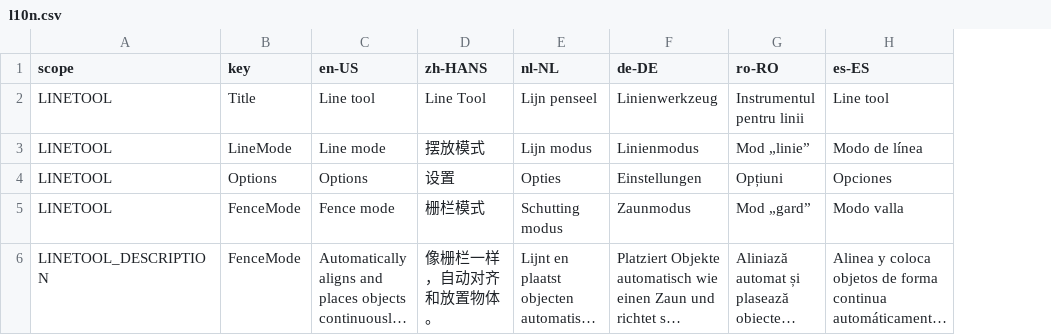
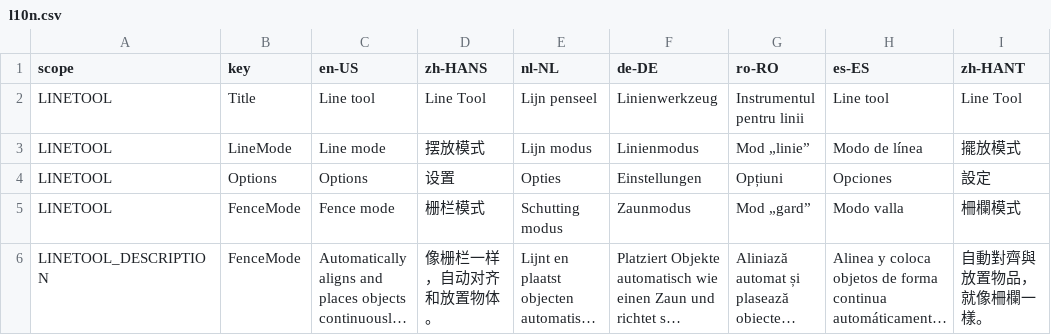
Before and after one commit to algernon-A/LineToolLite, a CSV file: l10n.csv, drawn as a sheet; only a part is shown; long unchanged cells end in …; the diff covers the shown part only; the diff names each change by its address in the sheet, - before the commit and + after, or states it on an @@ line.

Commit message:
1.3.4 - Add mouse scroll wheel adjustments to numerical fields. - Fix missing localization for modes panel title. - Add Traditional Chinese localization from CrowdIn translation volunteers. - Adjust starting position for curves when using fence mode.

```diff
--- a/l10n.csv
+++ b/l10n.csv
+column I (zh-HANT), rows 2-6: Line Tool | 擺放模式 | 設定 | 柵欄模式 | 自動對齊與放置物品，就像柵欄一樣。
```
Also changed, not shown: 3 edited cells elsewhere in this file, 10 other files.
